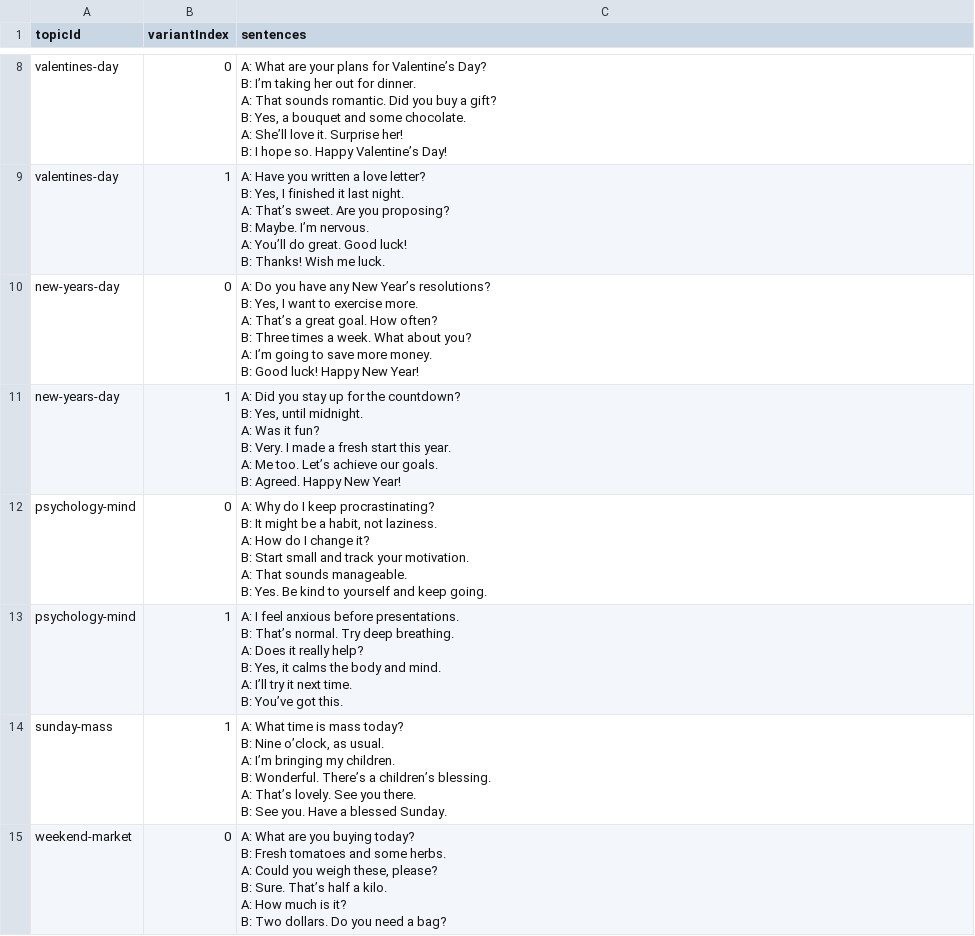
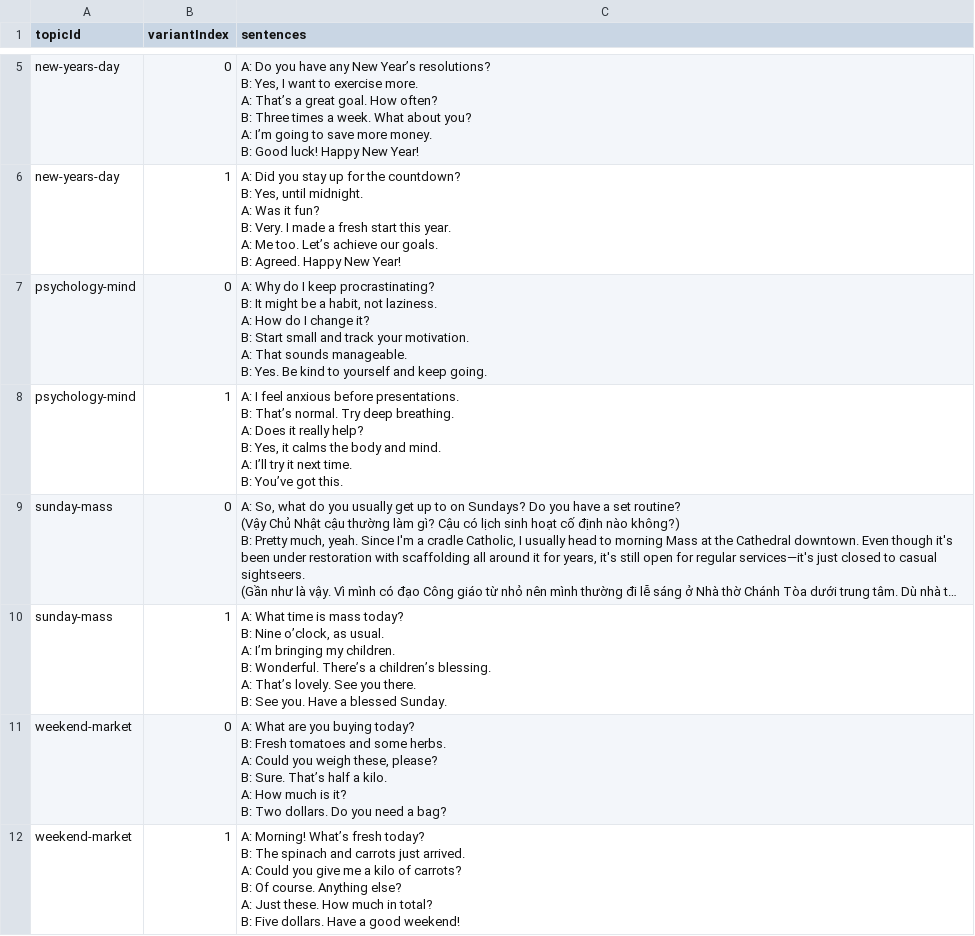
Before and after one commit to tranthaiminhtansoft/lingua-lab, a CSV file: content-source/english/dialogue.csv, drawn as a sheet; only a part is shown, gaps mark what is left out; the shorter side is filled out with more unchanged rows; long unchanged cells end in …; removed rows and columns are numbered as before the commit, all else as after; ↵ is a line break in a cell; the diff covers the shown part only; the diff names each change by its address in the sheet, - before the commit and + after, or states it on an @@ line.

```diff
--- a/content-source/english/dialogue.csv
+++ b/content-source/english/dialogue.csv
-row 8: valentines-day | 0 | A: What are your plans for Valentine’s Day? ↵ B: I’m taking her out for dinner. ↵ A: That sounds romantic. Did you buy a gift? ↵ B: Yes, a bouquet and some chocolate. ↵ A: She’ll love it. Surprise her! ↵ B: I hope so. Happy Valentine’s Day!
-row 9: valentines-day | 1 | A: Have you written a love letter? ↵ B: Yes, I finished it last night. ↵ A: That’s sweet. Are you proposing? ↵ B: Maybe. I’m nervous. ↵ A: You’ll do great. Good luck! ↵ B: Thanks! Wish me luck.
@@ row 2 moved to row 9: sunday-mass @@
```
Also changed, not shown: 4 added rows and 2 removed rows elsewhere in this file, content-source/english/grammar.csv, content-source/english/quizzes.csv, 3 other files.
